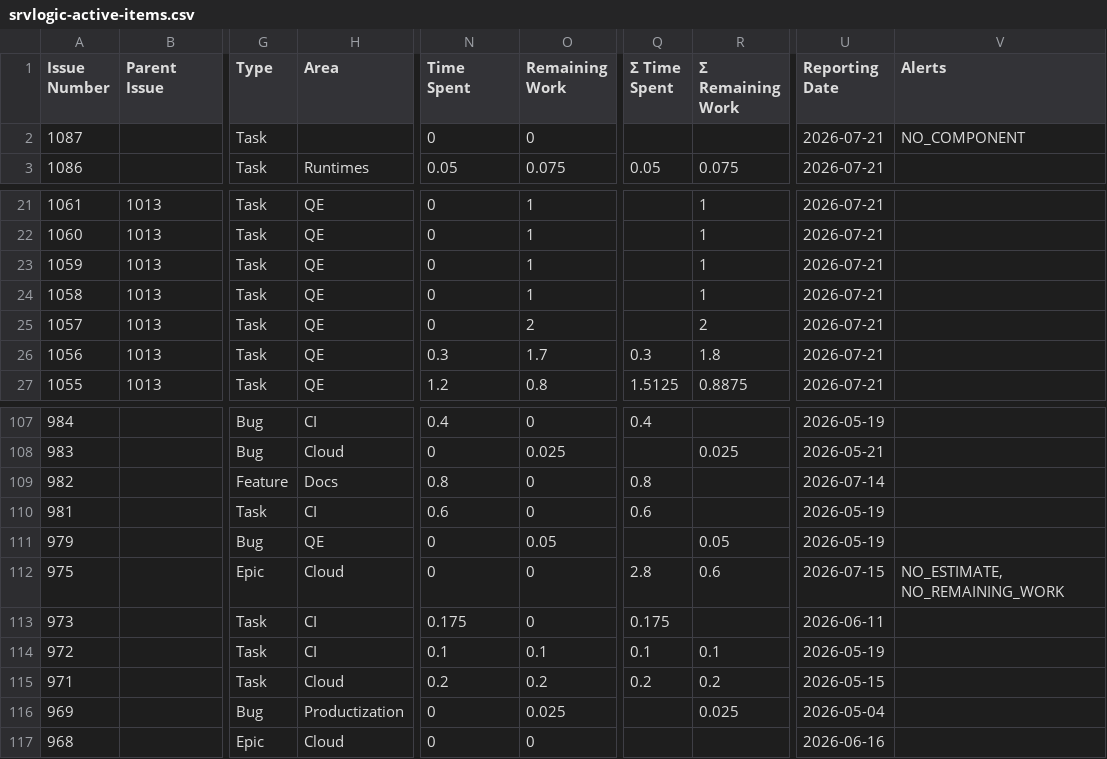
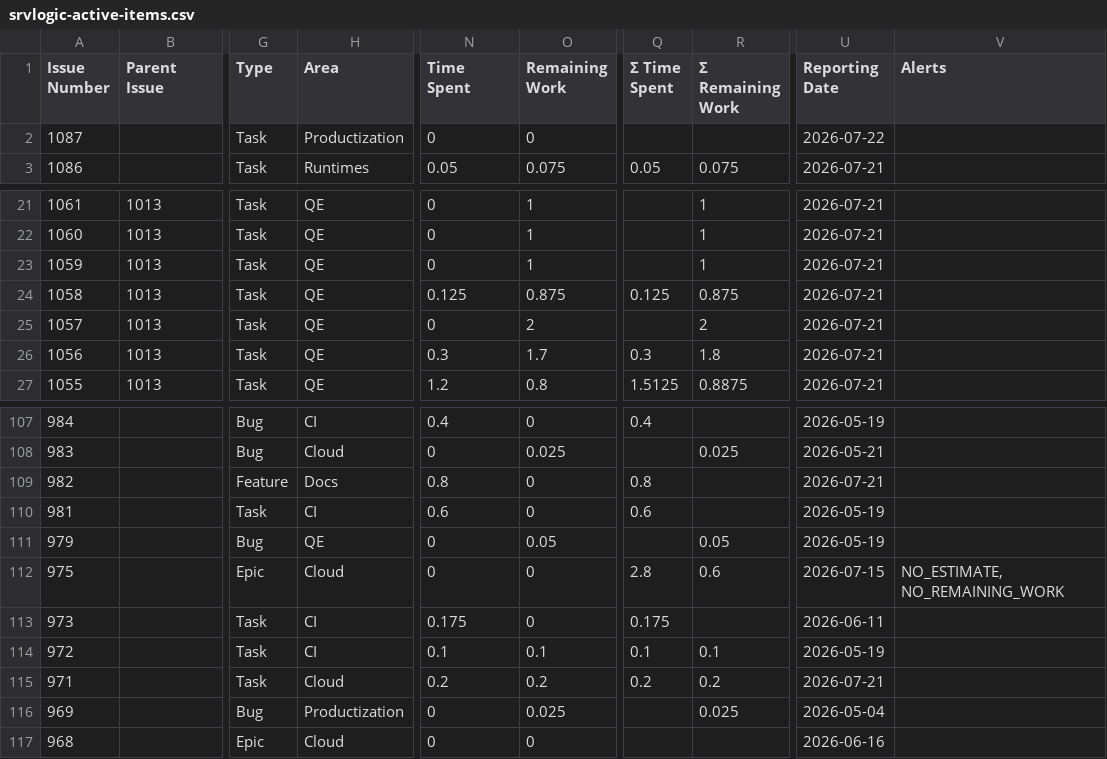
Before and after one commit to kubesmarts/pm-automations, a CSV file: exports/srvlogic-active-items.csv, drawn as a sheet; only a part is shown, gaps mark what is left out; the diff names each change by its address in the sheet, - before the commit and + after, or states it on an @@ line.

```diff
--- a/exports/srvlogic-active-items.csv
+++ b/exports/srvlogic-active-items.csv
-H2 (Area): (empty)
+H2 (Area): Productization
-U2 (Reporting Date): 2026-07-21
+U2 (Reporting Date): 2026-07-22
-V2 (Alerts): NO_COMPONENT
+V2 (Alerts): (empty)
-N24 (Time Spent): 0
+N24 (Time Spent): 0.125
-O24 (Remaining Work): 1
+O24 (Remaining Work): 0.875
-Q24 (Σ Time Spent): (empty)
+Q24 (Σ Time Spent): 0.125
-R24 (Σ Remaining Work): 1
+R24 (Σ Remaining Work): 0.875
-U109 (Reporting Date): 2026-07-14
+U109 (Reporting Date): 2026-07-21
-U115 (Reporting Date): 2026-05-15
+U115 (Reporting Date): 2026-07-21
```
